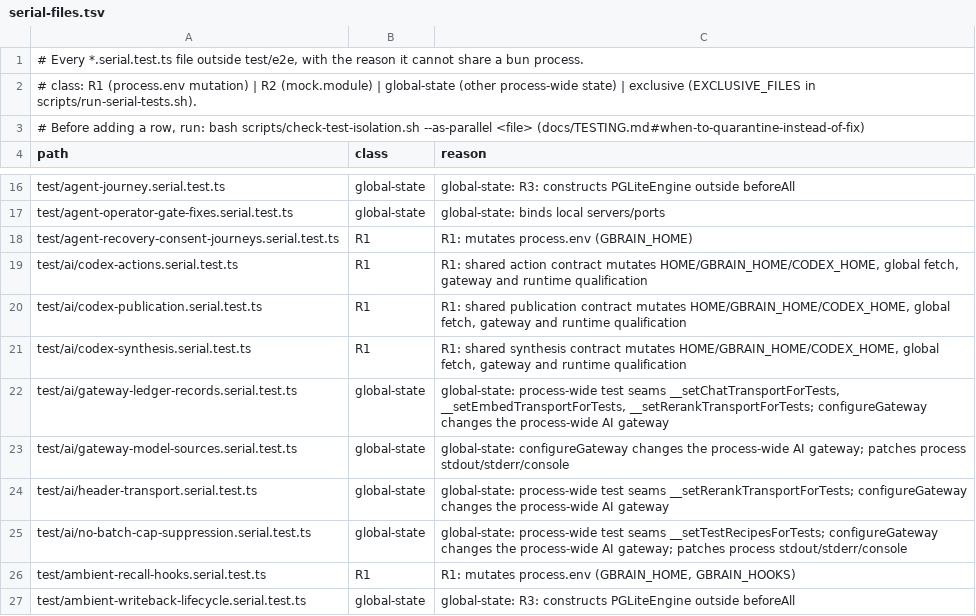
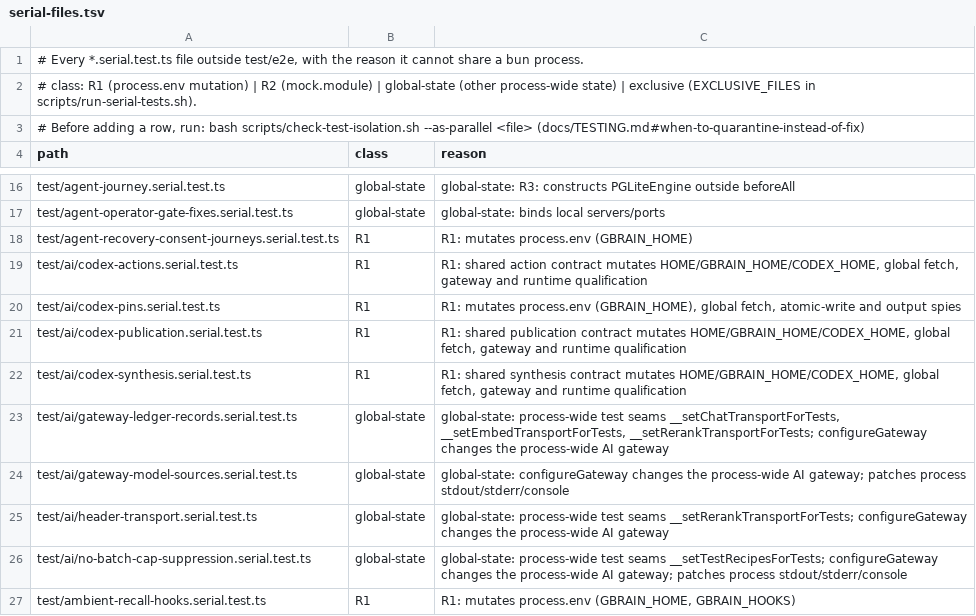
Before and after one commit to grenben/abrain, a TSV file: scripts/serial-files.tsv, drawn as a sheet; only a part is shown, gaps mark what is left out; the shorter side is filled out with more unchanged rows.

```diff
--- a/scripts/serial-files.tsv
+++ b/scripts/serial-files.tsv
@@ -19,2 +19,3 @@ test/agent-recovery-consent-journeys.serial.test.ts	R1	R1: mutates process.env (
 test/ai/codex-actions.serial.test.ts	R1	R1: shared action contract mutates HOME/GBRAIN_HOME/CODEX_HOME, global fetch, gateway and runtime qualification
+test/ai/codex-pins.serial.test.ts	R1	R1: mutates process.env (GBRAIN_HOME), global fetch, atomic-write and output spies
 test/ai/codex-publication.serial.test.ts	R1	R1: shared publication contract mutates HOME/GBRAIN_HOME/CODEX_HOME, global fetch, gateway and runtime qualification
```
Also changed, not shown: 34 other files.
